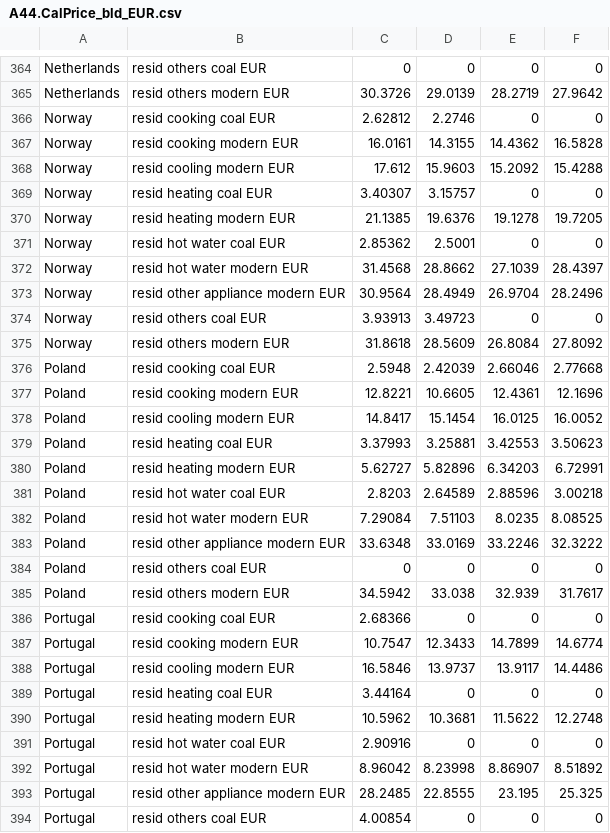
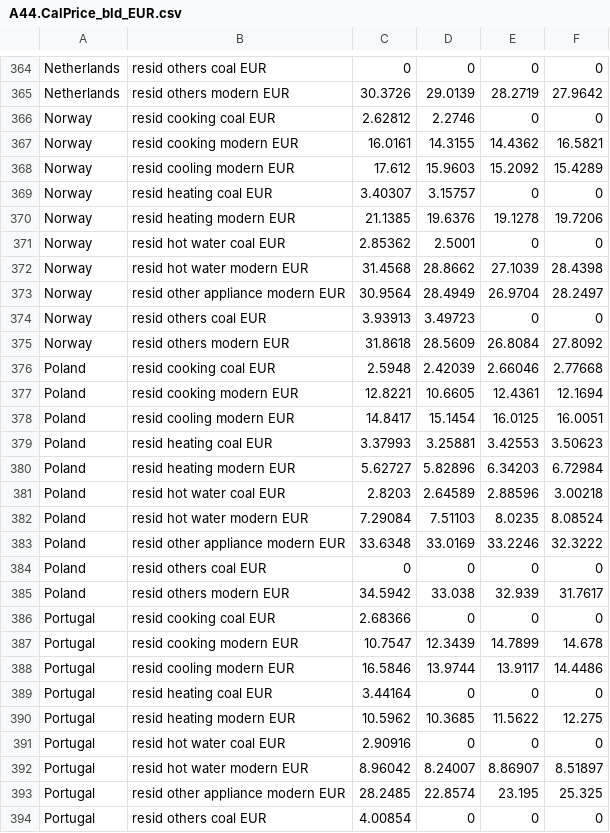
Before and after one commit to bc3LC-GCAMEurope/gcam-core, a CSV file: input/gcamdata/inst/extdata/gcam-europe/A44.CalPrice_bld_EUR.csv, drawn as a sheet; only a part is shown, gaps mark what is left out; the diff covers the shown part only.

Commit message:
update again building prices based on new heatpump changes

```diff
--- a/input/gcamdata/inst/extdata/gcam-europe/A44.CalPrice_bld_EUR.csv
+++ b/input/gcamdata/inst/extdata/gcam-europe/A44.CalPrice_bld_EUR.csv
@@ -366,9 +366,9 @@ Netherlands,resid others modern EUR,30.3726,29.0139,28.2719,27.9642
 Norway,resid cooking coal EUR,2.62812,2.2746,0,0
-Norway,resid cooking modern EUR,16.0161,14.3155,14.4362,16.5828
-Norway,resid cooling modern EUR,17.612,15.9603,15.2092,15.4288
+Norway,resid cooking modern EUR,16.0161,14.3155,14.4362,16.5821
+Norway,resid cooling modern EUR,17.612,15.9603,15.2092,15.4289
 Norway,resid heating coal EUR,3.40307,3.15757,0,0
-Norway,resid heating modern EUR,21.1385,19.6376,19.1278,19.7205
+Norway,resid heating modern EUR,21.1385,19.6376,19.1278,19.7206
 Norway,resid hot water coal EUR,2.85362,2.5001,0,0
-Norway,resid hot water modern EUR,31.4568,28.8662,27.1039,28.4397
-Norway,resid other appliance modern EUR,30.9564,28.4949,26.9704,28.2496
+Norway,resid hot water modern EUR,31.4568,28.8662,27.1039,28.4398
+Norway,resid other appliance modern EUR,30.9564,28.4949,26.9704,28.2497
 Norway,resid others coal EUR,3.93913,3.49723,0,0
@@ -376,8 +376,8 @@ Norway,resid others modern EUR,31.8618,28.5609,26.8084,27.8092
 Poland,resid cooking coal EUR,2.5948,2.42039,2.66046,2.77668
-Poland,resid cooking modern EUR,12.8221,10.6605,12.4361,12.1696
-Poland,resid cooling modern EUR,14.8417,15.1454,16.0125,16.0052
+Poland,resid cooking modern EUR,12.8221,10.6605,12.4361,12.1694
+Poland,resid cooling modern EUR,14.8417,15.1454,16.0125,16.0051
 Poland,resid heating coal EUR,3.37993,3.25881,3.42553,3.50623
-Poland,resid heating modern EUR,5.62727,5.82896,6.34203,6.72991
+Poland,resid heating modern EUR,5.62727,5.82896,6.34203,6.72984
 Poland,resid hot water coal EUR,2.8203,2.64589,2.88596,3.00218
-Poland,resid hot water modern EUR,7.29084,7.51103,8.0235,8.08525
+Poland,resid hot water modern EUR,7.29084,7.51103,8.0235,8.08524
 Poland,resid other appliance modern EUR,33.6348,33.0169,33.2246,32.3222
@@ -386,9 +386,9 @@ Poland,resid others modern EUR,34.5942,33.038,32.939,31.7617
 Portugal,resid cooking coal EUR,2.68366,0,0,0
-Portugal,resid cooking modern EUR,10.7547,12.3433,14.7899,14.6774
-Portugal,resid cooling modern EUR,16.5846,13.9737,13.9117,14.4486
+Portugal,resid cooking modern EUR,10.7547,12.3439,14.7899,14.678
+Portugal,resid cooling modern EUR,16.5846,13.9744,13.9117,14.4486
 Portugal,resid heating coal EUR,3.44164,0,0,0
-Portugal,resid heating modern EUR,10.5962,10.3681,11.5622,12.2748
+Portugal,resid heating modern EUR,10.5962,10.3685,11.5622,12.275
 Portugal,resid hot water coal EUR,2.90916,0,0,0
-Portugal,resid hot water modern EUR,8.96042,8.23998,8.86907,8.51892
-Portugal,resid other appliance modern EUR,28.2485,22.8555,23.195,25.325
+Portugal,resid hot water modern EUR,8.96042,8.24007,8.86907,8.51897
+Portugal,resid other appliance modern EUR,28.2485,22.8574,23.195,25.325
 Portugal,resid others coal EUR,4.00854,0,0,0
```
Also changed, not shown: 112 edited cells elsewhere in this file, input/gcamdata/inst/extdata/energy/A44.CalPrice_bld.csv.
